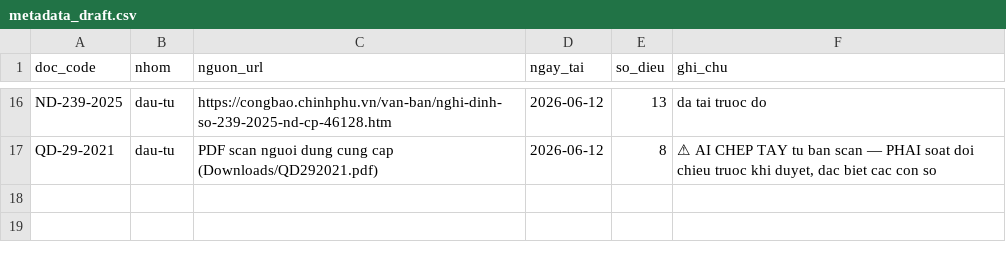
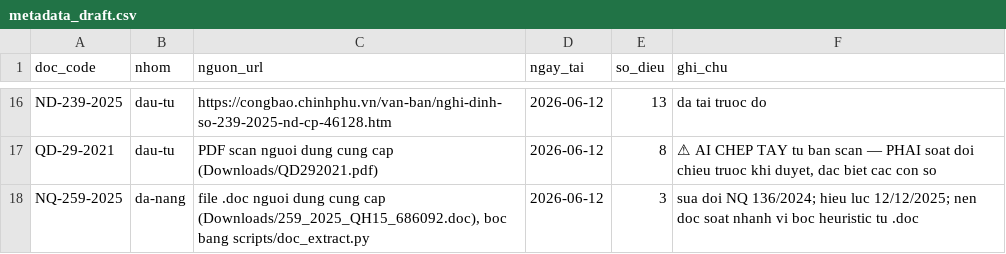
Before and after one commit to Tuon-Tun/kcn-review, a CSV file: laws_staging/metadata_draft.csv, drawn as a sheet; only a part is shown, gaps mark what is left out; the diff names each change by its address in the sheet, - before the commit and + after, or states it on an @@ line.

Commit message:
Them NQ 259/2025 (boc tu .doc nguoi dung cung cap) + tool doc_extract.py

```diff
--- a/laws_staging/metadata_draft.csv
+++ b/laws_staging/metadata_draft.csv
+row 18: NQ-259-2025 | da-nang | file .doc nguoi dung cung cap (Downloads/259_2025_QH15_686092.doc), boc bang scripts/doc_extract.py | 2026-06-12 | 3 | sua doi NQ 136/2024; hieu luc 12/12/2025; nen doc soat nhanh vi boc heuristic tu .doc
```
Also changed, not shown: 3 other files.
